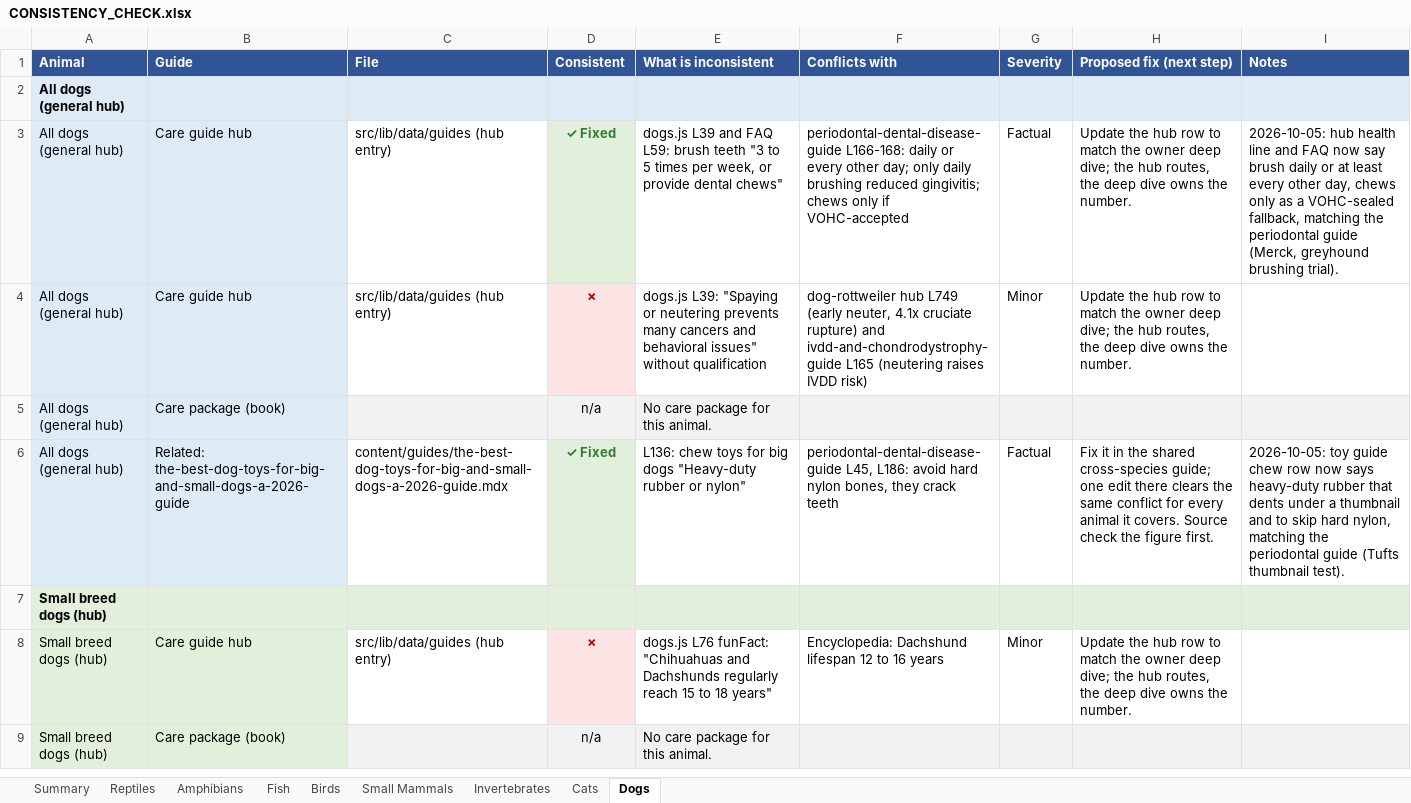
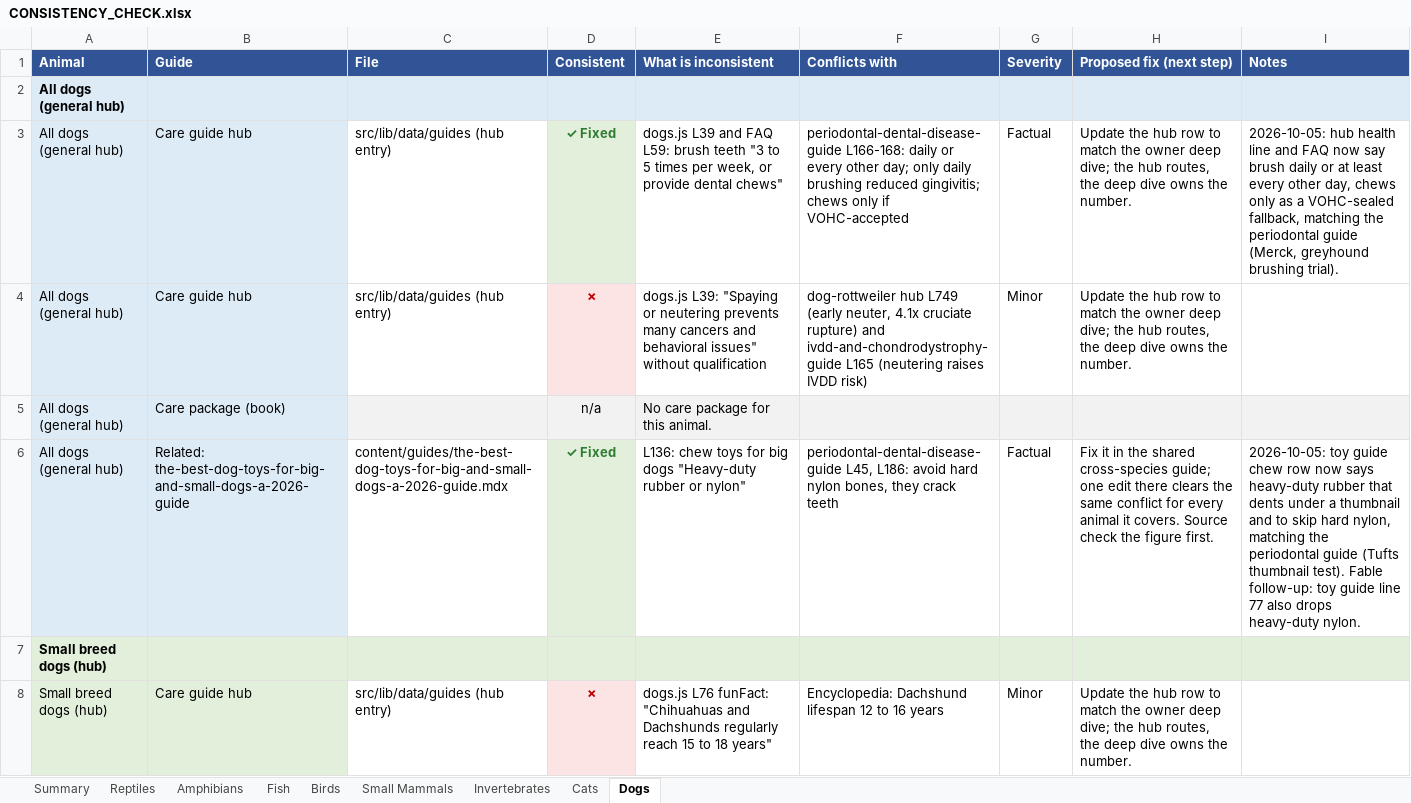
Before and after one commit to mrd1030/beastlyfactss, an Excel workbook: CONSISTENCY_CHECK.xlsx, sheet Dogs, drawn as a sheet; only a part is shown; the shorter side is filled out with more unchanged rows; values as stored, in another font and other column widths than the file's, no borders; the diff covers the shown part only; the diff names each change by its address in the sheet, - before the commit and + after, or states it on an @@ line.

```diff
--- a/CONSISTENCY_CHECK.xlsx (sheet Dogs)
+++ b/CONSISTENCY_CHECK.xlsx (sheet Dogs)
-I6 (Notes): …thumbnail test).
+I6 (Notes): …thumbnail test). Fable follow-up: toy guide line 77 also drops heavy-duty nylon.
```
Also changed, not shown: 2 edited cells elsewhere in this sheet, sheet Small Mammals, sheet Reptiles, sheet Invertebrates, sheet Cats, sheet Birds, 34 other files.
